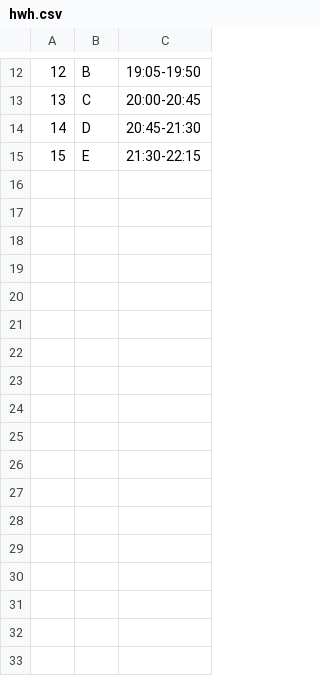
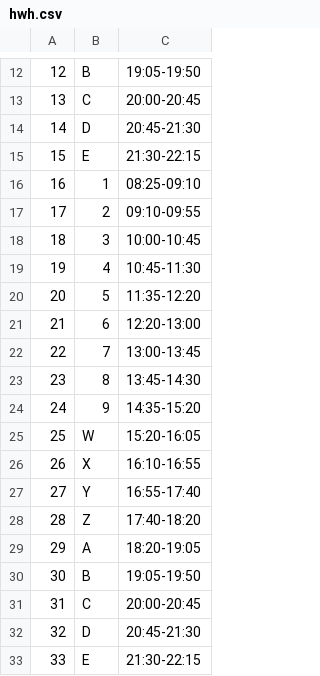
Before and after one commit to Yukaii/CrawlerMaster, a CSV file: lib/course_period/data/hwh.csv, drawn as a sheet; only a part is shown, gaps mark what is left out.

Commit message:
fix hwh course crawler/period

```diff
--- a/lib/course_period/data/hwh.csv
+++ b/lib/course_period/data/hwh.csv
@@ -15 +15,19 @@
 15,E,21:30-22:15
+16,1,08:25-09:10
+17,2,09:10-09:55
+18,3,10:00-10:45
+19,4,10:45-11:30
+20,5,11:35-12:20
+21,6,12:20-13:00
+22,7,13:00-13:45
+23,8,13:45-14:30
+24,9,14:35-15:20
+25,W,15:20-16:05
+26,X,16:10-16:55
+27,Y,16:55-17:40
+28,Z,17:40-18:20
+29,A,18:20-19:05
+30,B,19:05-19:50
+31,C,20:00-20:45
+32,D,20:45-21:30
+33,E,21:30-22:15
```
Also changed, not shown: 1 other file.
